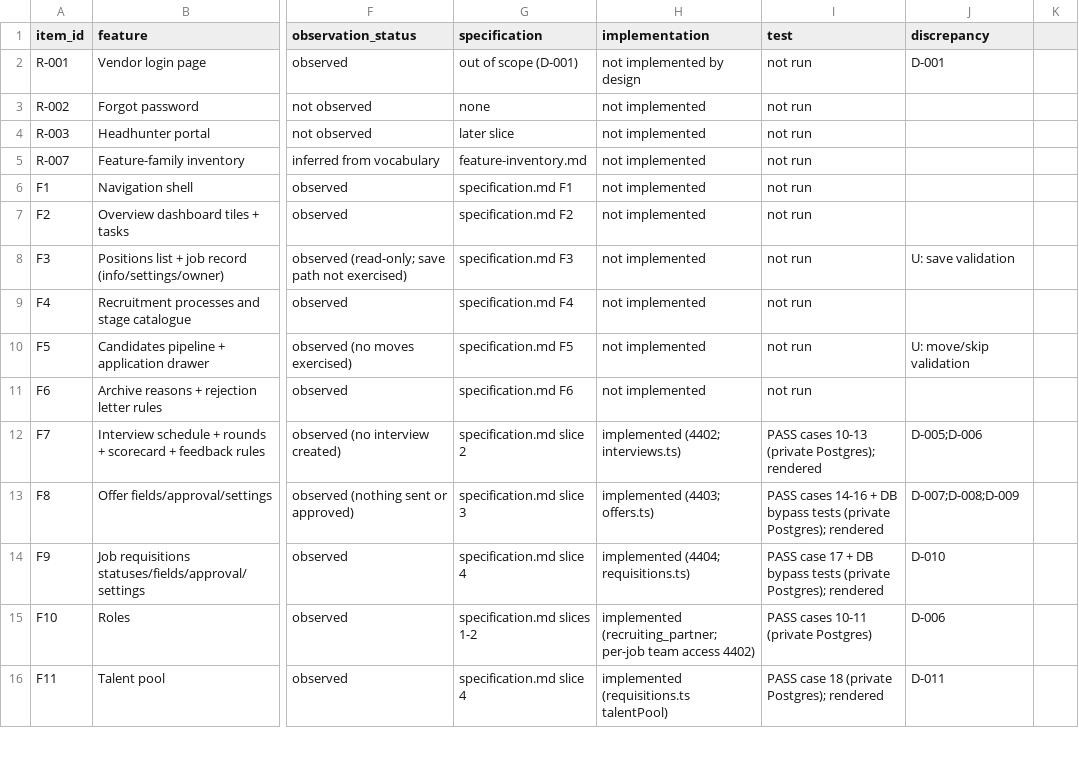
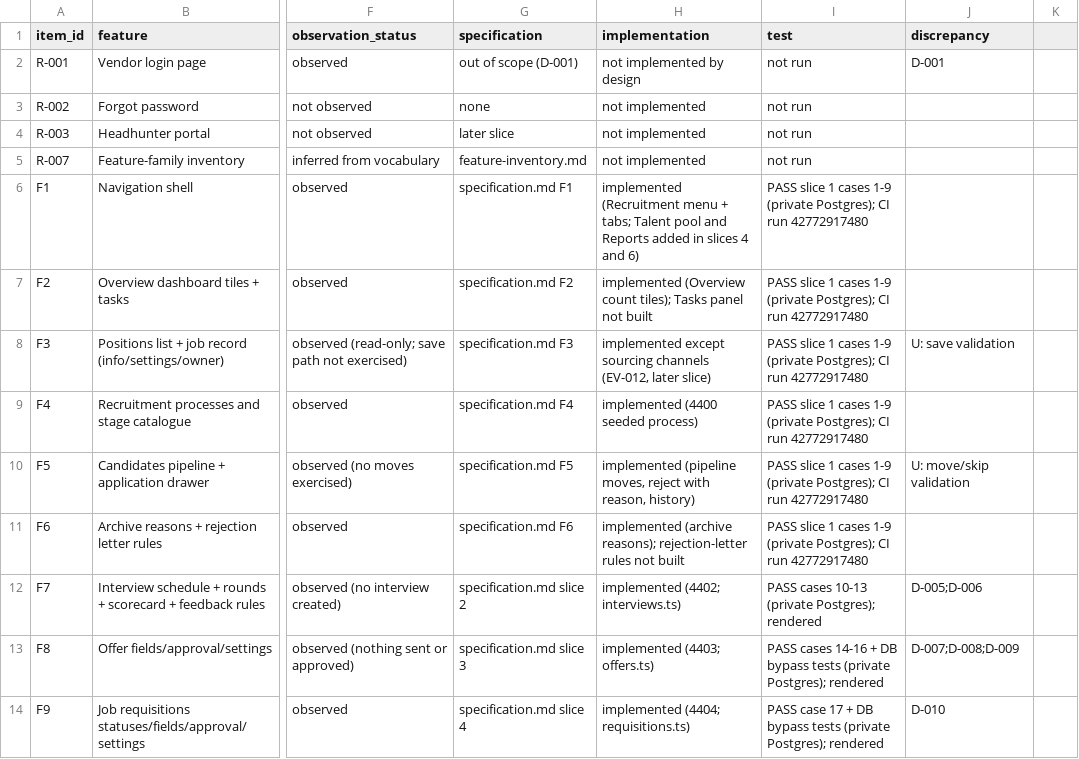
Before and after one commit to StradaverseHub/ai-hr, a CSV file: docs/recruitment-reconstruction/coverage.csv, drawn as a sheet; only a part is shown, gaps mark what is left out; the shorter side is filled out with more unchanged rows; the diff covers the shown part only; the diff names each change by its address in the sheet, - before the commit and + after, or states it on an @@ line.

```diff
--- a/docs/recruitment-reconstruction/coverage.csv
+++ b/docs/recruitment-reconstruction/coverage.csv
-H6 (implementation): not implemented
+H6 (implementation): implemented (Recruitment menu + tabs; Talent pool and Reports added in slices 4 and 6)
-I6:I11 (test): not run
+I6:I11 (test): PASS slice 1 cases 1-9 (private Postgres); CI run 42772917480
-H7 (implementation): not implemented
+H7 (implementation): implemented (Overview count tiles); Tasks panel not built
-H8 (implementation): not implemented
+H8 (implementation): implemented except sourcing channels (EV-012, later slice)
-H9 (implementation): not implemented
+H9 (implementation): implemented (4400 seeded process)
-H10 (implementation): not implemented
+H10 (implementation): implemented (pipeline moves, reject with reason, history)
-H11 (implementation): not implemented
+H11 (implementation): implemented (archive reasons); rejection-letter rules not built
```
Also changed, not shown: 1 added row and 25 edited cells elsewhere in this file, 43 other files.
